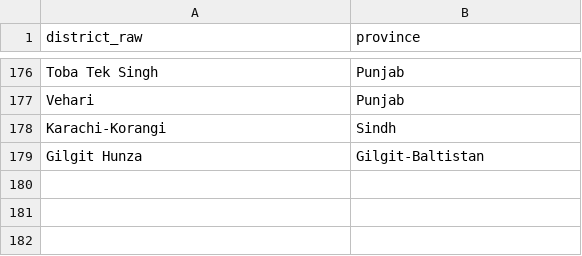
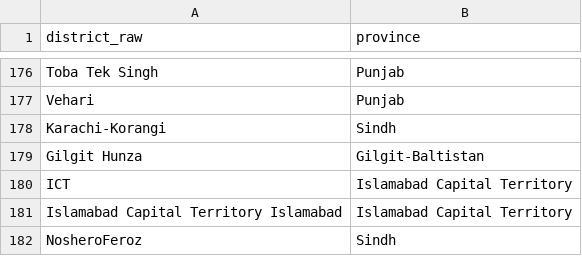
Before and after one commit to gul952/pk-idsr-surveillance-dashboard, a CSV file: parser/reference/district_province_crosswalk.csv, drawn as a sheet; only a part is shown, gaps mark what is left out; the diff names each change by its address in the sheet, - before the commit and + after, or states it on an @@ line.

Commit message:
audit backfilled data and fix quality issues

```diff
--- a/parser/reference/district_province_crosswalk.csv
+++ b/parser/reference/district_province_crosswalk.csv
+row 180: ICT | Islamabad Capital Territory
+row 181: Islamabad Capital Territory Islamabad | Islamabad Capital Territory
+row 182: NosheroFeroz | Sindh
```
Also changed, not shown: 3 other files.
